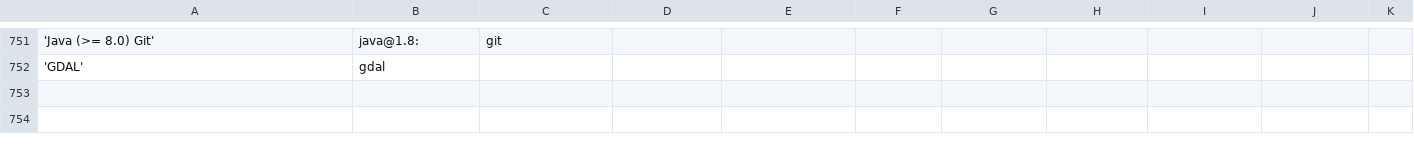
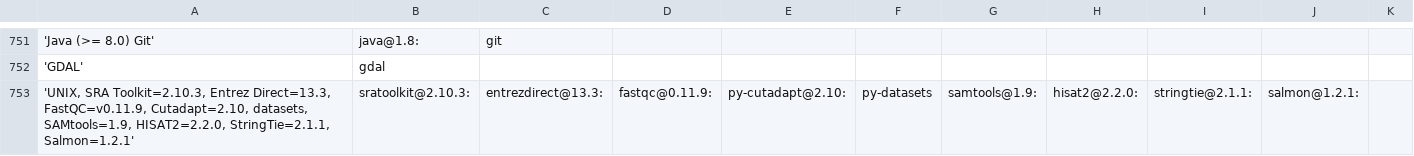
Before and after one commit to wtsi-hgi/r-spack-recipe-builder, a TSV file: requirementsDict.tsv, drawn as a sheet; only a part is shown, gaps mark what is left out; the diff names each change by its address in the sheet, - before the commit and + after, or states it on an @@ line.

```diff
--- a/requirementsDict.tsv
+++ b/requirementsDict.tsv
+row 753: 'UNIX, SRA Toolkit=2.10.3, Entrez Direct=13.3, FastQC=v0.11.9, Cutadapt=2.10, datasets, SAMtools=1.9, HISAT2=2.2.0, StringTie=2.1.1, Salmon=1.2.1' | sratoolkit@2.10.3: | entrezdirect@13.3: | fastqc@0.11.9: | py-cutadapt@2.10: | py-datasets | samtools@1.9: | hisat2@2.2.0: | stringtie@2.1.1: | salmon@1.2.1:
```
Also changed, not shown: 3 other files.
